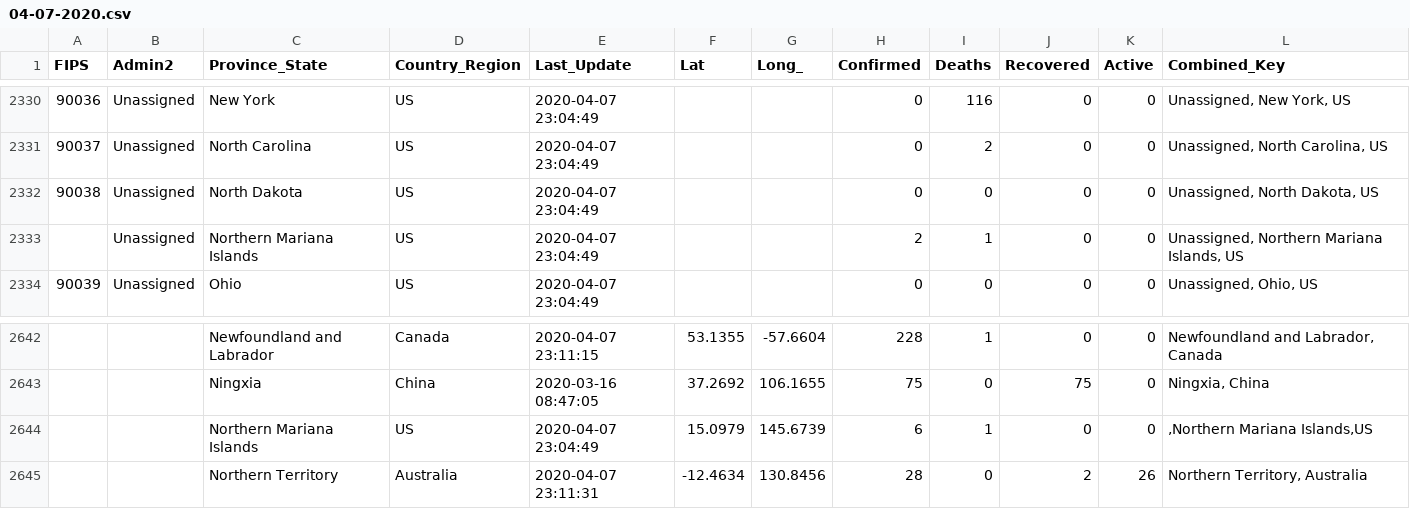
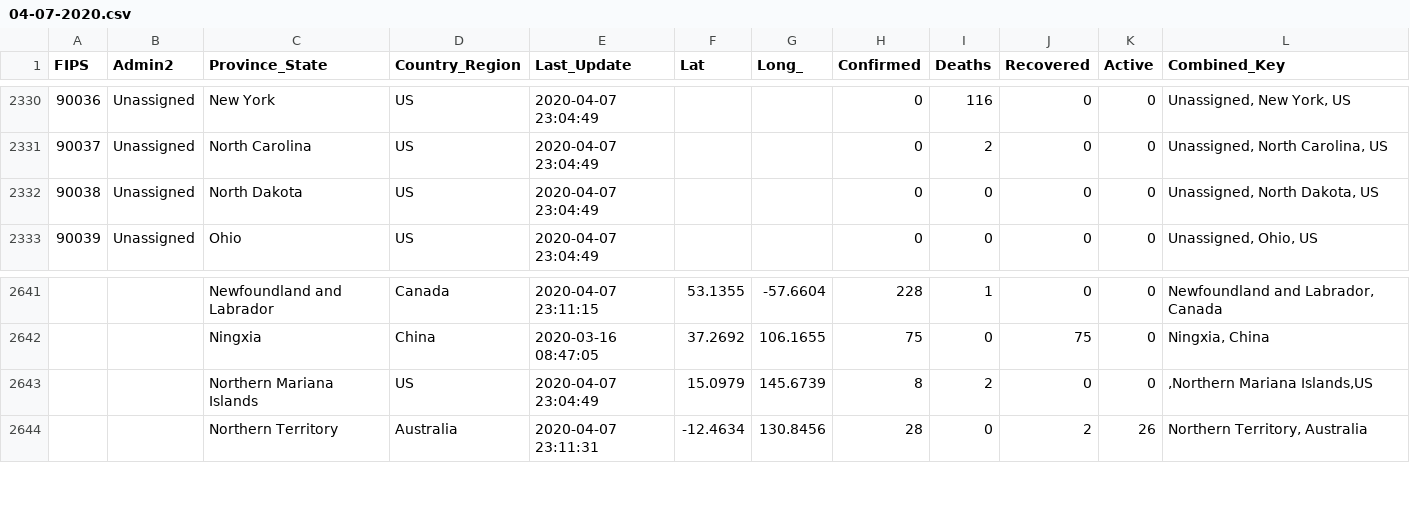
Before and after one commit to CyberCityCircuits/COVID-19-Analysis, a CSV file: data/04-07-2020.csv, drawn as a sheet; only a part is shown, gaps mark what is left out.

```diff
--- a/data/04-07-2020.csv
+++ b/data/04-07-2020.csv
@@ -2332,3 +2332,2 @@ FIPS,Admin2,Province_State,Country_Region,Last_Update,Lat,Long_,Confirmed,Deaths
 90038,Unassigned,North Dakota,US,2020-04-07 23:04:49,,,0,0,0,0,"Unassigned, North Dakota, US"
-,Unassigned,Northern Mariana Islands,US,2020-04-07 23:04:49,,,2,1,0,0,"Unassigned, Northern Mariana Islands, US"
 90039,Unassigned,Ohio,US,2020-04-07 23:04:49,,,0,0,0,0,"Unassigned, Ohio, US"
@@ -2643,3 +2642,3 @@ FIPS,Admin2,Province_State,Country_Region,Last_Update,Lat,Long_,Confirmed,Deaths
 ,,Ningxia,China,2020-03-16 08:47:05,37.2692,106.1655,75,0,75,0,"Ningxia, China"
-,,Northern Mariana Islands,US,2020-04-07 23:04:49,15.0979,145.6739,6,1,0,0,",Northern Mariana Islands,US"
+,,Northern Mariana Islands,US,2020-04-07 23:04:49,15.0979,145.6739,8,2,0,0,",Northern Mariana Islands,US"
 ,,Northern Territory,Australia,2020-04-07 23:11:31,-12.4634,130.8456,28,0,2,26,"Northern Territory, Australia"
```
Also changed, not shown: data/03-23-2020.csv, data/04-01-2020.csv, 28 other files.
